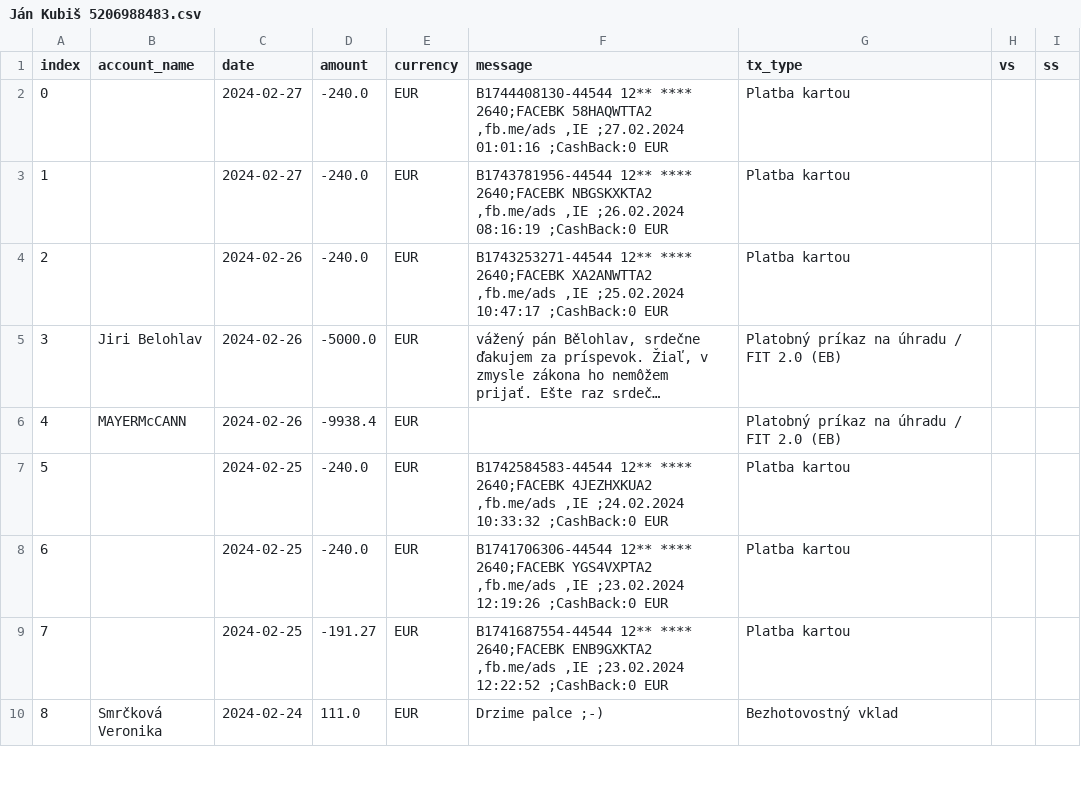
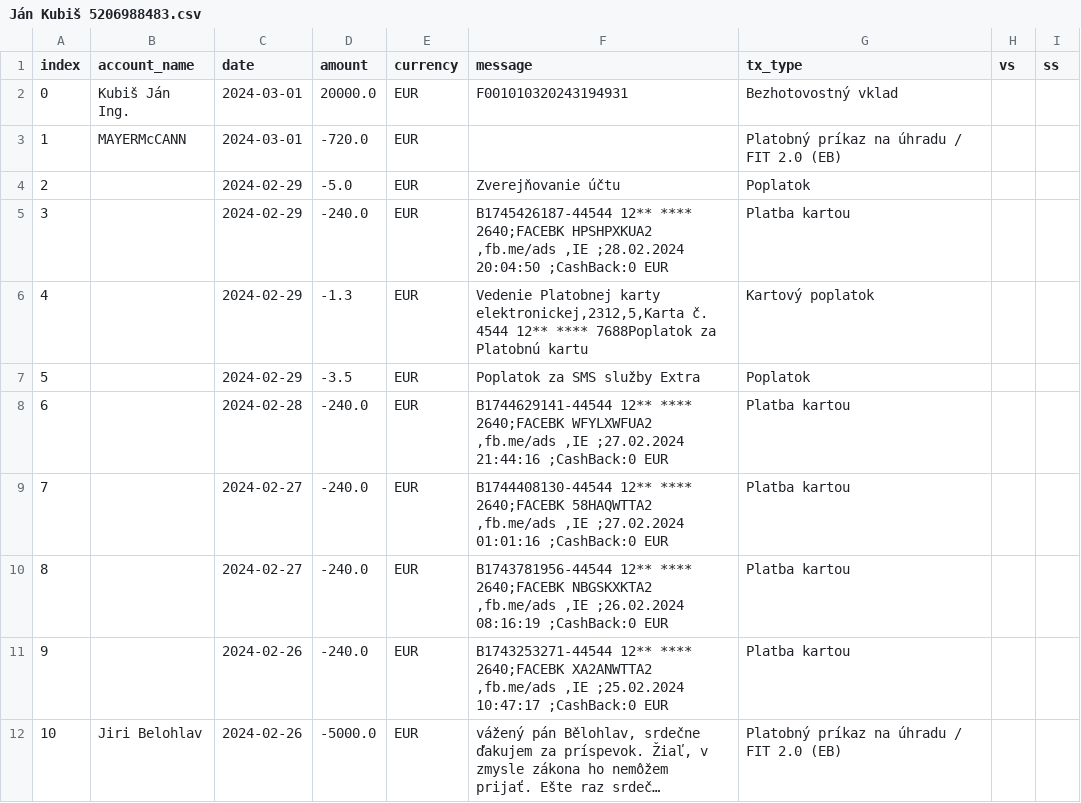
Before and after one commit to matusv/presidential-elections-slovakia-2024, a CSV file: accounts/Ján Kubiš 5206988483.csv, drawn as a sheet; only a part is shown; the shorter side is filled out with more unchanged rows; long unchanged cells end in …; addresses are those after the commit; the diff names each change by its address in the sheet, - before the commit and + after, or states it on an @@ line.

```diff
--- a/accounts/Ján Kubiš 5206988483.csv
+++ b/accounts/Ján Kubiš 5206988483.csv
+row 2: 0 | Kubiš Ján Ing. | 2024-03-01 | 20000.0 | EUR | F001010320243194931 | Bezhotovostný vklad
+row 3: 1 | MAYERMcCANN | 2024-03-01 | -720.0 | EUR |  | Platobný príkaz na úhradu / FIT 2.0 (EB)
+row 4: 2 |  | 2024-02-29 | -5.0 | EUR | Zverejňovanie účtu | Poplatok
+row 5: 3 |  | 2024-02-29 | -240.0 | EUR | B1745426187-44544 12** **** 2640;FACEBK HPSHPXKUA2 ,fb.me/ads ,IE ;28.02.2024 20:04:50 ;CashBack:0 EUR | Platba kartou
+row 6: 4 |  | 2024-02-29 | -1.3 | EUR | Vedenie Platobnej karty elektronickej,2312,5,Karta č. 4544 12** **** 7688Poplatok za Platobnú kartu | Kartový poplatok
+row 7: 5 |  | 2024-02-29 | -3.5 | EUR | Poplatok za SMS služby Extra | Poplatok
+row 8: 6 |  | 2024-02-28 | -240.0 | EUR | B1744629141-44544 12** **** 2640;FACEBK WFYLXWFUA2 ,fb.me/ads ,IE ;27.02.2024 21:44:16 ;CashBack:0 EUR | Platba kartou
@@ column A (index) renumbered from row 9 down @@
```
Also changed, not shown: accounts/Ivan Korčok 5206616575.csv, accounts/Krisztián Forró 8db6a6bd6f.csv, 9 other files.
